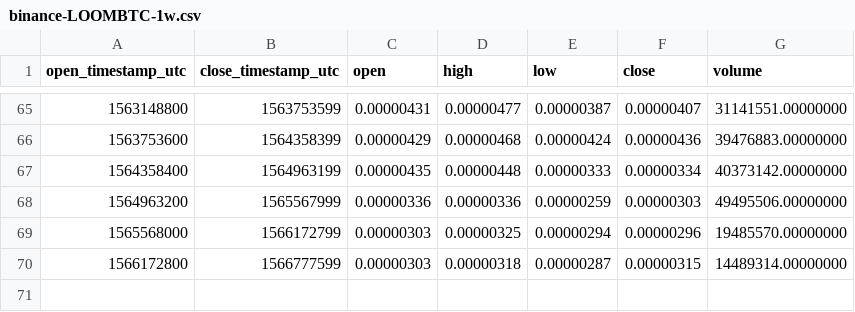
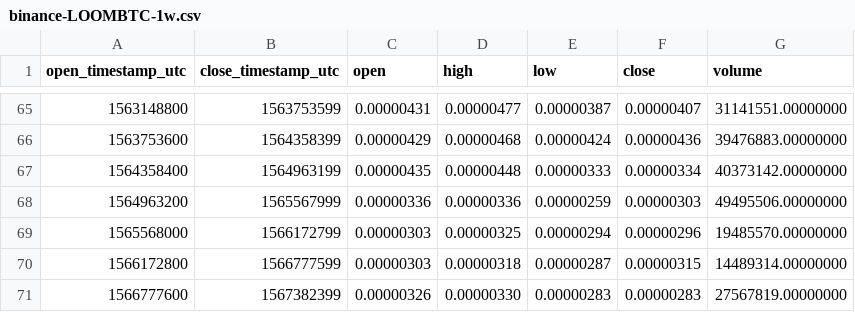
Before and after one commit to cryptobigbro/binance-LOOMBTC, a CSV file: binance-LOOMBTC-1w.csv, drawn as a sheet; only a part is shown, gaps mark what is left out.

```diff
--- a/binance-LOOMBTC-1w.csv
+++ b/binance-LOOMBTC-1w.csv
@@ -70 +70,2 @@ open_timestamp_utc,close_timestamp_utc,open,high,low,close,volume
 1566172800,1566777599,0.00000303,0.00000318,0.00000287,0.00000315,14489314.00000000
+1566777600,1567382399,0.00000326,0.00000330,0.00000283,0.00000283,27567819.00000000
```
Also changed, not shown: binance-LOOMBTC-1d.csv, binance-LOOMBTC-1h.csv.
